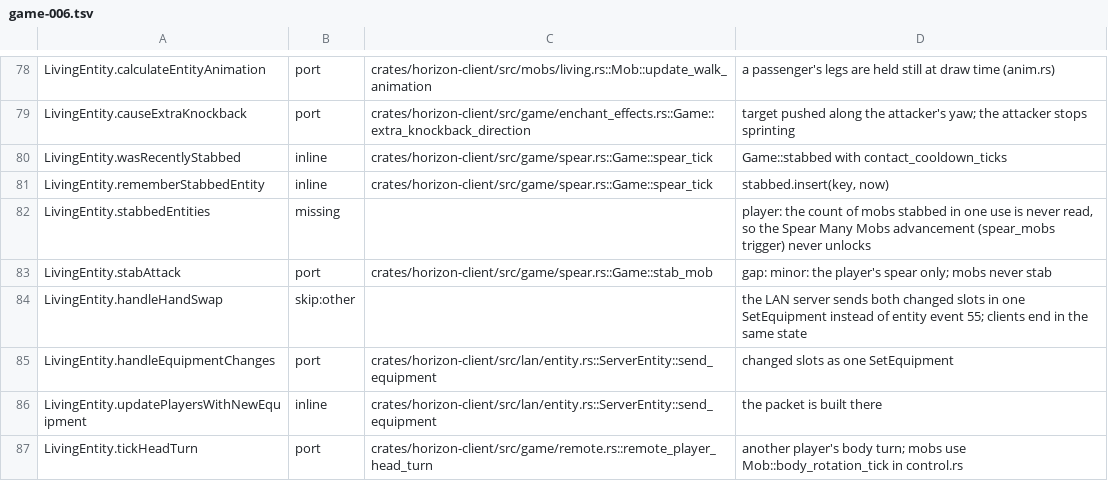
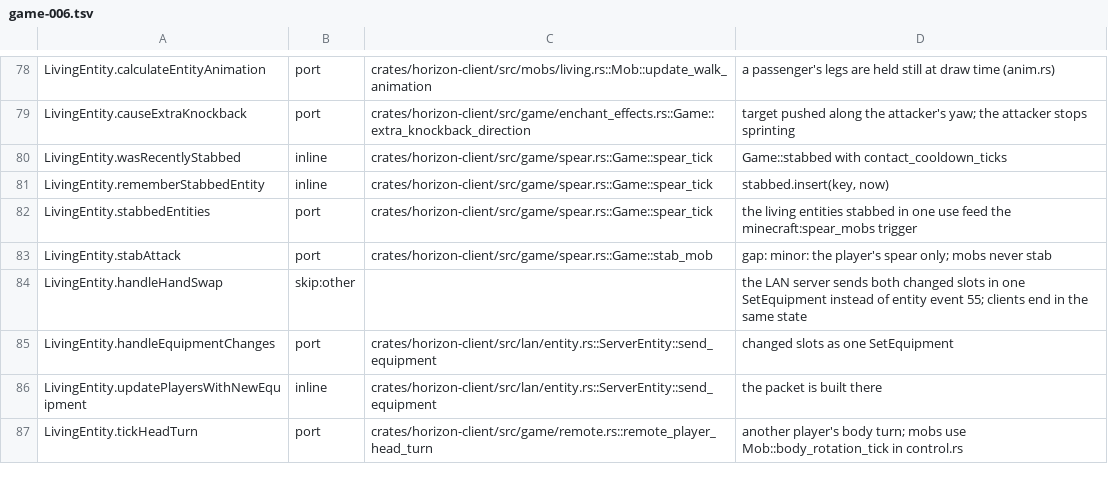
Before and after one commit to 1038april/horizon, a TSV file: tools/port_map/game-006.tsv, drawn as a sheet; only a part is shown, gaps mark what is left out.

```diff
--- a/tools/port_map/game-006.tsv
+++ b/tools/port_map/game-006.tsv
@@ -81,3 +81,3 @@ LivingEntity.wasRecentlyStabbed	inline	crates/horizon-client/src/game/spear.rs::
 LivingEntity.rememberStabbedEntity	inline	crates/horizon-client/src/game/spear.rs::Game::spear_tick	stabbed.insert(key, now)
-LivingEntity.stabbedEntities	missing		player: the count of mobs stabbed in one use is never read, so the Spear Many Mobs advancement (spear_mobs trigger) never unlocks
+LivingEntity.stabbedEntities	port	crates/horizon-client/src/game/spear.rs::Game::spear_tick	the living entities stabbed in one use feed the minecraft:spear_mobs trigger
 LivingEntity.stabAttack	port	crates/horizon-client/src/game/spear.rs::Game::stab_mob	gap: minor: the player's spear only; mobs never stab
```
Also changed, not shown: tools/port_map/game2-006.tsv.
